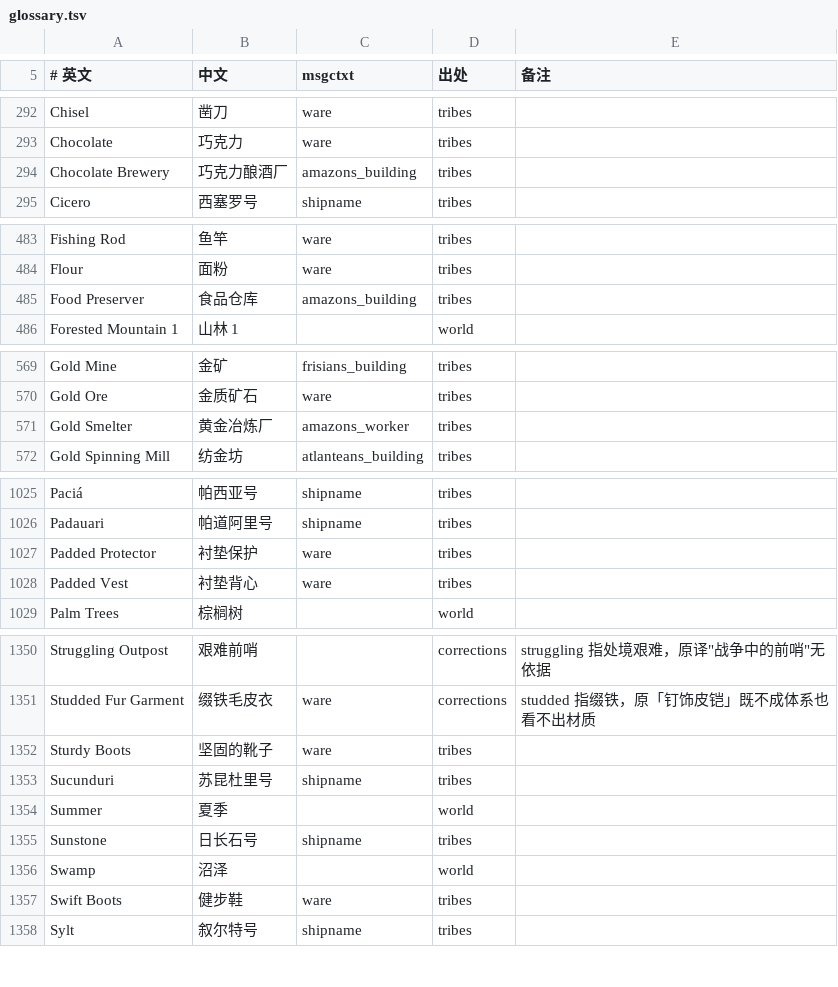
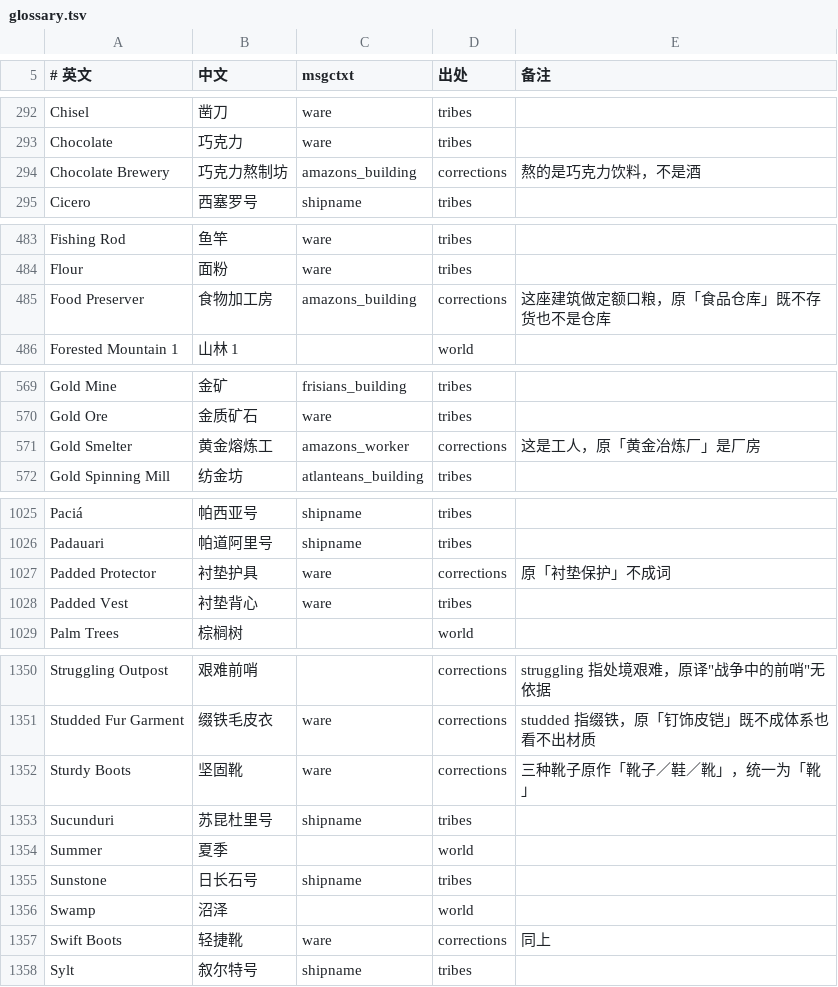
Before and after one commit to tykisgod/widelands-vd, a TSV file: i18n-zh/glossary.tsv, drawn as a sheet; only a part is shown, gaps mark what is left out; the diff covers the shown part only.

```diff
--- a/i18n-zh/glossary.tsv
+++ b/i18n-zh/glossary.tsv
@@ -293,3 +293,3 @@ Chisel	凿刀	ware	tribes
 Chocolate	巧克力	ware	tribes	
-Chocolate Brewery	巧克力酿酒厂	amazons_building	tribes	
+Chocolate Brewery	巧克力熬制坊	amazons_building	corrections	熬的是巧克力饮料，不是酒
 Cicero	西塞罗号	shipname	tribes	
@@ -484,3 +484,3 @@ Fishing Rod	鱼竿	ware	tribes
 Flour	面粉	ware	tribes	
-Food Preserver	食品仓库	amazons_building	tribes	
+Food Preserver	食物加工房	amazons_building	corrections	这座建筑做定额口粮，原「食品仓库」既不存货也不是仓库
 Forested Mountain 1	山林 1		world	
@@ -570,3 +570,3 @@ Gold Mine	金矿	frisians_building	tribes
 Gold Ore	金质矿石	ware	tribes	
-Gold Smelter	黄金冶炼厂	amazons_worker	tribes	
+Gold Smelter	黄金熔炼工	amazons_worker	corrections	这是工人，原「黄金冶炼厂」是厂房
 Gold Spinning Mill	纺金坊	atlanteans_building	tribes	
@@ -1026,3 +1026,3 @@ Paciá	帕西亚号	shipname	tribes
 Padauari	帕道阿里号	shipname	tribes	
-Padded Protector	衬垫保护	ware	tribes	
+Padded Protector	衬垫护具	ware	corrections	原「衬垫保护」不成词
 Padded Vest	衬垫背心	ware	tribes	
@@ -1351,3 +1351,3 @@ Struggling Outpost	艰难前哨		corrections	struggling 指处境艰难，原译
 Studded Fur Garment	缀铁毛皮衣	ware	corrections	studded 指缀铁，原「钉饰皮铠」既不成体系也看不出材质
-Sturdy Boots	坚固的靴子	ware	tribes	
+Sturdy Boots	坚固靴	ware	corrections	三种靴子原作「靴子／鞋／靴」，统一为「靴」
 Sucunduri	苏昆杜里号	shipname	tribes	
@@ -1356,3 +1356,3 @@ Sunstone	日长石号	shipname	tribes
 Swamp	沼泽		world	
-Swift Boots	健步鞋	ware	tribes	
+Swift Boots	轻捷靴	ware	corrections	同上
 Sylt	叙尔特号	shipname	tribes	
```
Also changed, not shown: 3 edited cells elsewhere in this file, i18n-zh/corrections.tsv, 5 other files.
